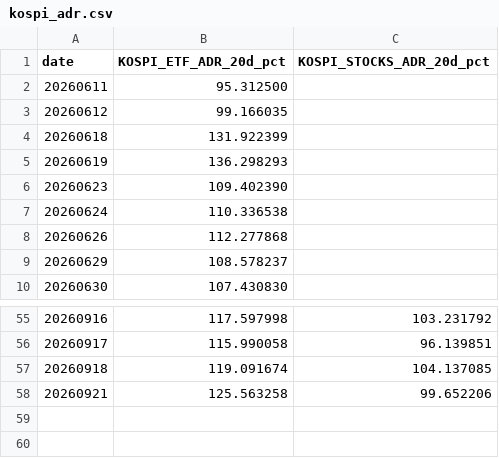
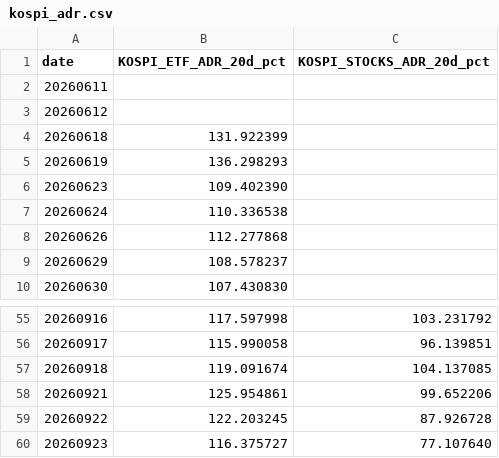
Before and after one commit to jsinvest/dashboard, a CSV file: market-analysis/kospi_adr.csv, drawn as a sheet; only a part is shown, gaps mark what is left out.

Commit message:
Publish September 23 verified market review and six conditional candidates

```diff
--- a/market-analysis/kospi_adr.csv
+++ b/market-analysis/kospi_adr.csv
@@ -1,4 +1,4 @@
 date,KOSPI_ETF_ADR_20d_pct,KOSPI_STOCKS_ADR_20d_pct
-20260611,95.312500,
-20260612,99.166035,
+20260611,,
+20260612,,
 20260618,131.922399,
@@ -57,2 +57,4 @@
 20260918,119.091674,104.137085
-20260921,125.563258,99.652206
+20260921,125.954861,99.652206
+20260922,122.203245,87.926728
+20260923,116.375727,77.107640
```
Also changed, not shown: market-analysis/fear_greed_summary.csv, market-analysis/kosdaq_adr.csv, 26 other files.
